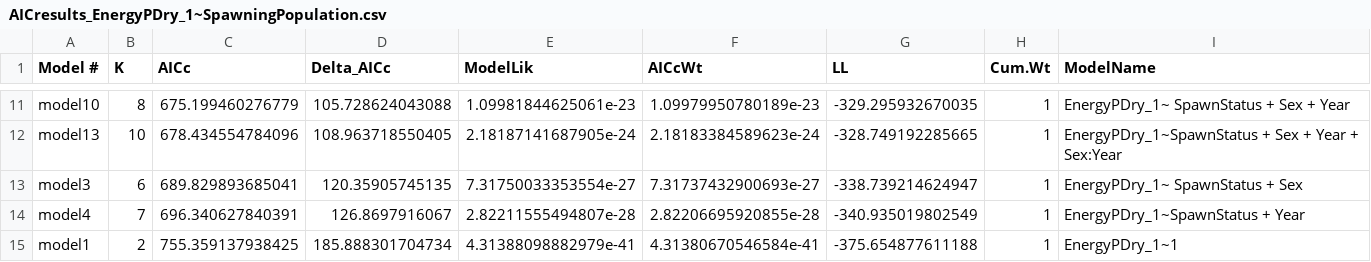
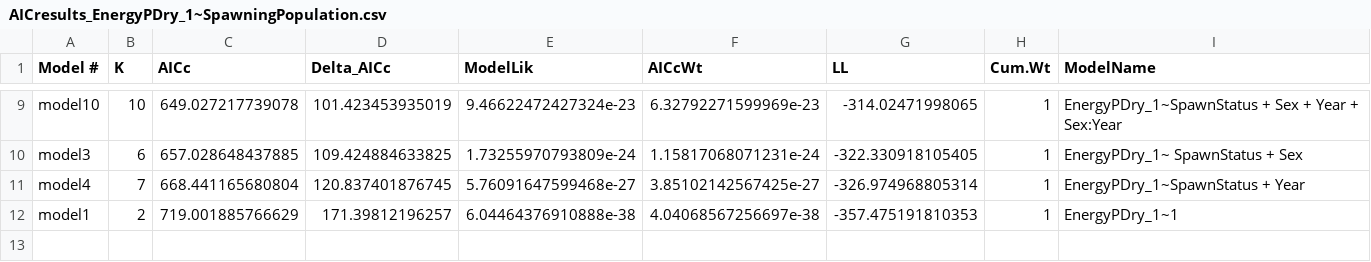
Before and after one commit to abigailhost/cr_sockeye, a CSV file: ALHcode/AIC/energydensity_spawningpopulation/AICresults_EnergyPDry_1~SpawningPopulation.csv, drawn as a sheet; only a part is shown, gaps mark what is left out; the diff covers the shown part only.

```diff
--- a/ALHcode/AIC/energydensity_spawningpopulation/AICresults_EnergyPDry_1~SpawningPopulation.csv
+++ b/ALHcode/AIC/energydensity_spawningpopulation/AICresults_EnergyPDry_1~SpawningPopulation.csv
@@ -11,5 +9,4 @@
-"model10",8,675.199460276779,105.728624043088,1.09981844625061e-23,1.09979950780189e-23,-329.295932670035,1,"EnergyPDry_1~ SpawnStatus + Sex + Year"
-"model13",10,678.434554784096,108.963718550405,2.18187141687905e-24,2.18183384589623e-24,-328.749192285665,1,"EnergyPDry_1~SpawnStatus + Sex + Year + Sex:Year"
-"model3",6,689.829893685041,120.35905745135,7.31750033353554e-27,7.31737432900693e-27,-338.739214624947,1,"EnergyPDry_1~ SpawnStatus + Sex"
-"model4",7,696.340627840391,126.8697916067,2.82211555494807e-28,2.82206695920855e-28,-340.935019802549,1,"EnergyPDry_1~SpawnStatus + Year"
-"model1",2,755.359137938425,185.888301704734,4.31388098882979e-41,4.31380670546584e-41,-375.654877611188,1,"EnergyPDry_1~1"
+"model10",10,649.027217739078,101.423453935019,9.46622472427324e-23,6.32792271599969e-23,-314.02471998065,1,"EnergyPDry_1~SpawnStatus + Sex + Year + Sex:Year"
+"model3",6,657.028648437885,109.424884633825,1.73255970793809e-24,1.15817068071231e-24,-322.330918105405,1,"EnergyPDry_1~ SpawnStatus + Sex"
+"model4",7,668.441165680804,120.837401876745,5.76091647599468e-27,3.85102142567425e-27,-326.974968805314,1,"EnergyPDry_1~SpawnStatus + Year"
+"model1",2,719.001885766629,171.39812196257,6.04464376910888e-38,4.04068567256697e-38,-357.475191810353,1,"EnergyPDry_1~1"
```
Also changed, not shown: 4 added rows, 6 removed rows and 23 edited cells elsewhere in this file, ALHcode/AIC/energydensity_spawningpopulation/EnergyPDry_1~spawningpopulation_models_CoefEstimates.csv, 2 other files.
